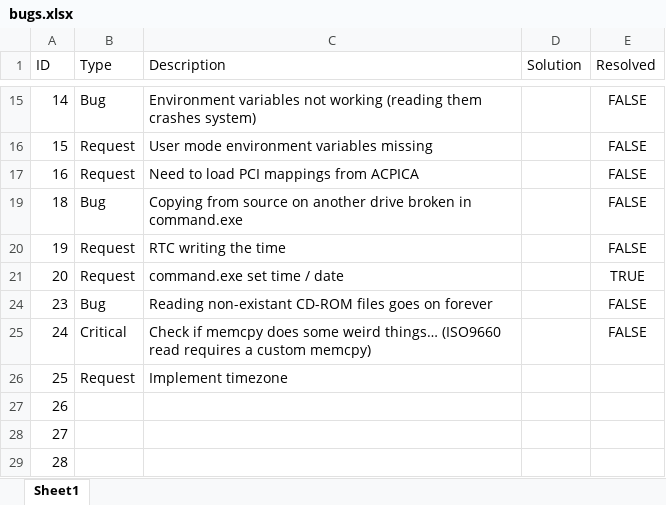
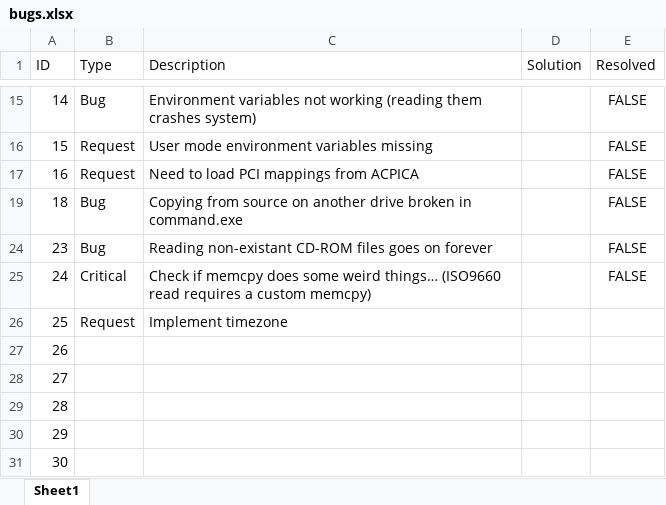
Before and after one commit to alexdboxall/Banana-Operating-System, an Excel workbook: bugs.xlsx, sheet Sheet1, drawn as a sheet; only a part is shown, gaps mark what is left out; the shorter side is filled out with more unchanged rows; values as stored, in another font and other column widths than the file's, no borders; table styles not drawn; the diff names each change by its address in the sheet, - before the commit and + after, or states it on an @@ line.

```diff
--- a/bugs.xlsx (sheet Sheet1)
+++ b/bugs.xlsx (sheet Sheet1)
-row 20: 19 | Request | RTC writing the time |  | FALSE
@@ row 21 hidden: 20 | Request | command.exe set time / date |  | TRUE @@
```
Also changed, not shown: hidden cells, 28 other files.
